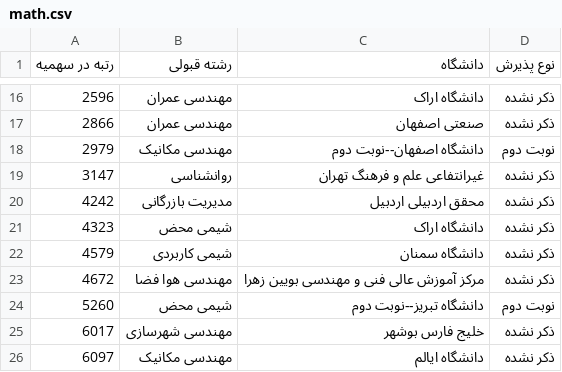
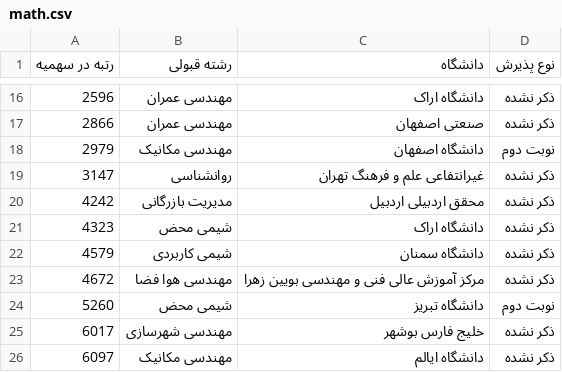
Before and after one commit to mrst10578/Entekhab-Reshte, a CSV file: data/normalized/kanoon/quota5/1403-provisional/math.csv, drawn as a sheet; only a part is shown, gaps mark what is left out.

```diff
--- a/data/normalized/kanoon/quota5/1403-provisional/math.csv
+++ b/data/normalized/kanoon/quota5/1403-provisional/math.csv
@@ -17,3 +17,3 @@
 2866,مهندسی عمران,صنعتی اصفهان,ذکر نشده
-2979,مهندسی مکانیک,دانشگاه اصفهان--نوبت دوم,نوبت دوم
+2979,مهندسی مکانیک,دانشگاه اصفهان,نوبت دوم
 3147,روانشناسی,غیرانتفاعی علم و فرهنگ تهران,ذکر نشده
@@ -23,3 +23,3 @@
 4672,مهندسی هوا فضا,مرکز آموزش عالی فنی و مهندسی بویین زهرا,ذکر نشده
-5260,شیمی محض,دانشگاه تبریز--نوبت دوم,نوبت دوم
+5260,شیمی محض,دانشگاه تبریز,نوبت دوم
 6017,مهندسی شهرسازی,خلیج فارس بوشهر,ذکر نشده
```
Also changed, not shown: data/normalized/kanoon/quota5/1403-provisional/all-groups.csv, data/normalized/kanoon/quota5/1403-provisional/experimental.csv, 2 other files.
